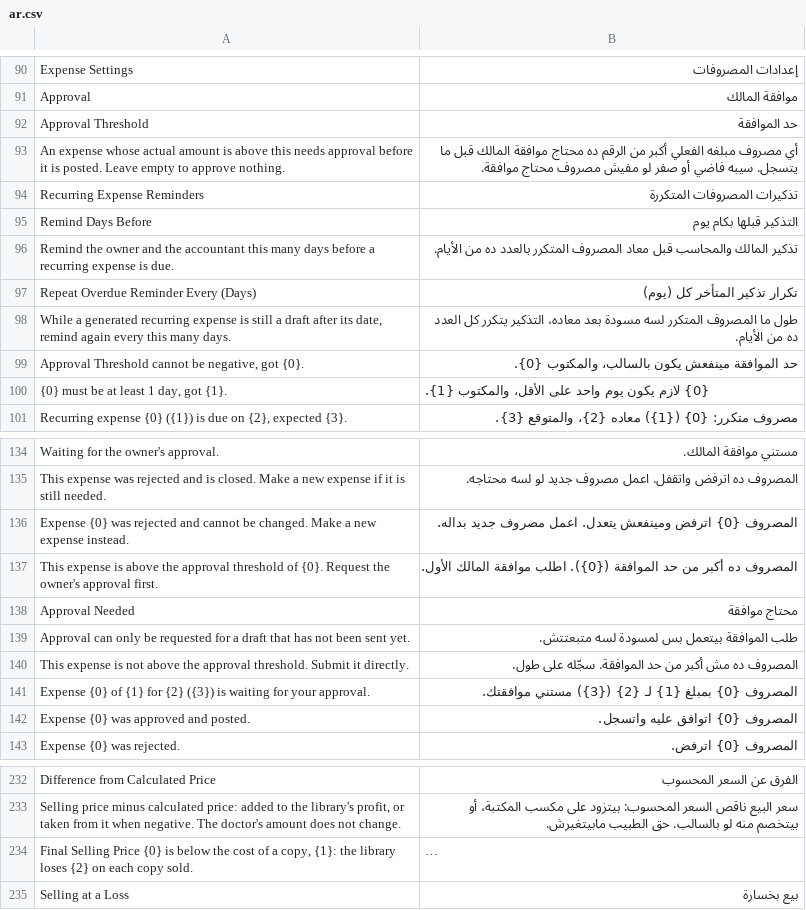
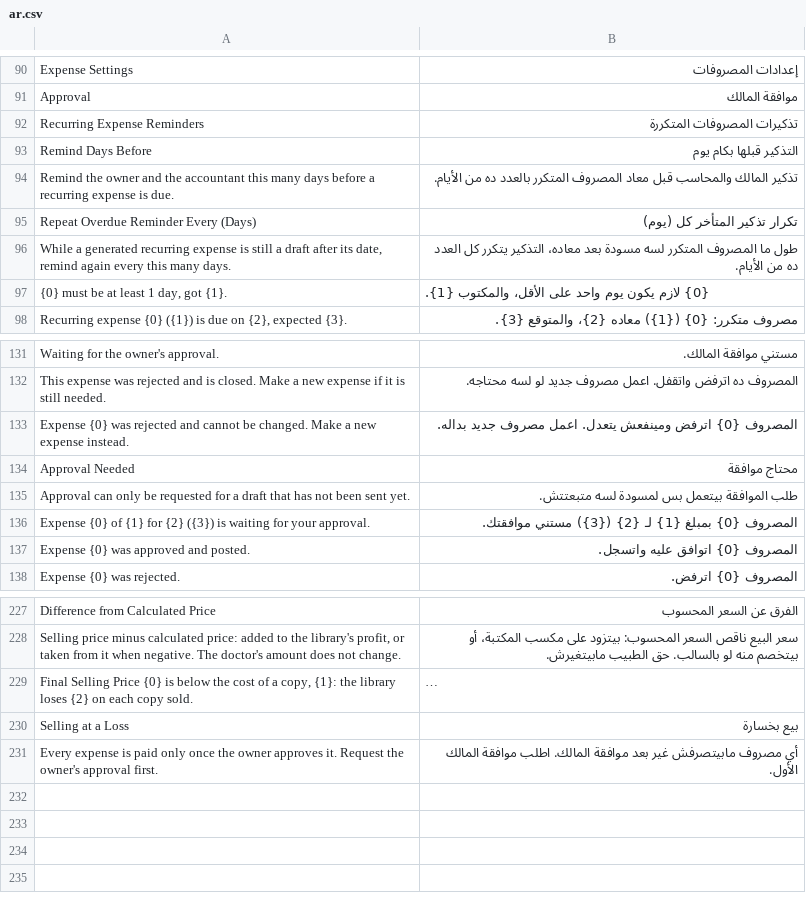
Before and after one commit to tokaM107/integrated-business-platform, a CSV file: apps/imed_erp/imed_erp/translations/ar.csv, drawn as a sheet; only a part is shown, gaps mark what is left out; long unchanged cells end in …; removed rows and columns are numbered as before the commit, all else as after; the diff names each change by its address in the sheet, - before the commit and + after, or states it on an @@ line.

```diff
--- a/apps/imed_erp/imed_erp/translations/ar.csv
+++ b/apps/imed_erp/imed_erp/translations/ar.csv
-row 92: Approval Threshold | حد الموافقة
-row 93: An expense whose actual amount is above this needs approval before it is posted. Leave empty to approve nothing. | أي مصروف مبلغه الفعلي أكبر من الرقم ده محتاج موافقة المالك قبل ما يتسجل. سيبه فاضي أو صفر لو مفيش مصروف محتاج موافقة.
-row 99: Approval Threshold cannot be negative, got {0}. | حد الموافقة مينفعش يكون بالسالب، والمكتوب {0}.
-row 137: This expense is above the approval threshold of {0}. Request the owner's approval first. | المصروف ده أكبر من حد الموافقة ({0}). اطلب موافقة المالك الأول.
-row 140: This expense is not above the approval threshold. Submit it directly. | المصروف ده مش أكبر من حد الموافقة. سجّله على طول.
+row 231: Every expense is paid only once the owner approves it. Request the owner's approval first. | أي مصروف مابيتصرفش غير بعد موافقة المالك. اطلب موافقة المالك الأول.
```
